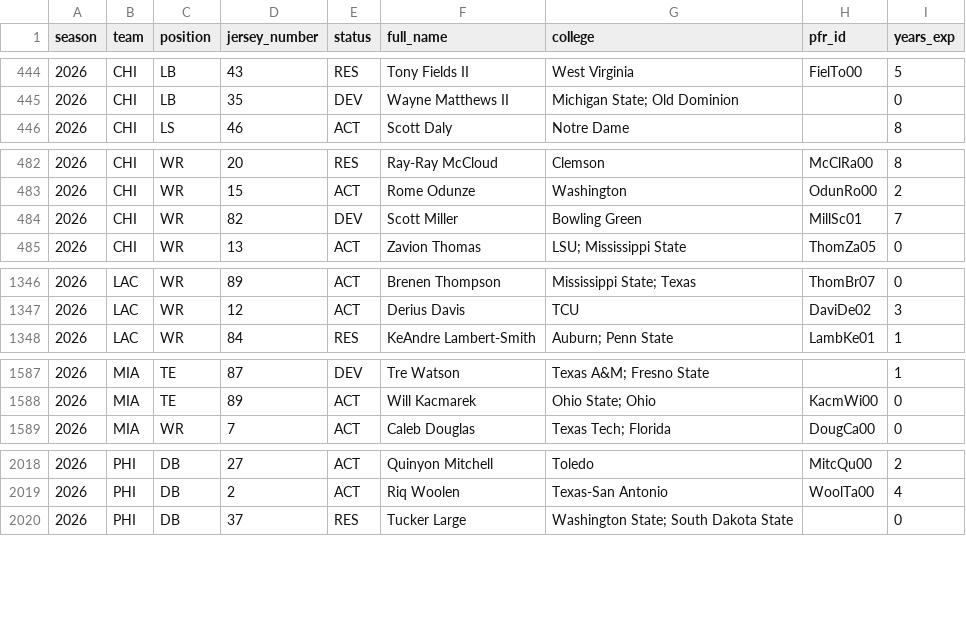
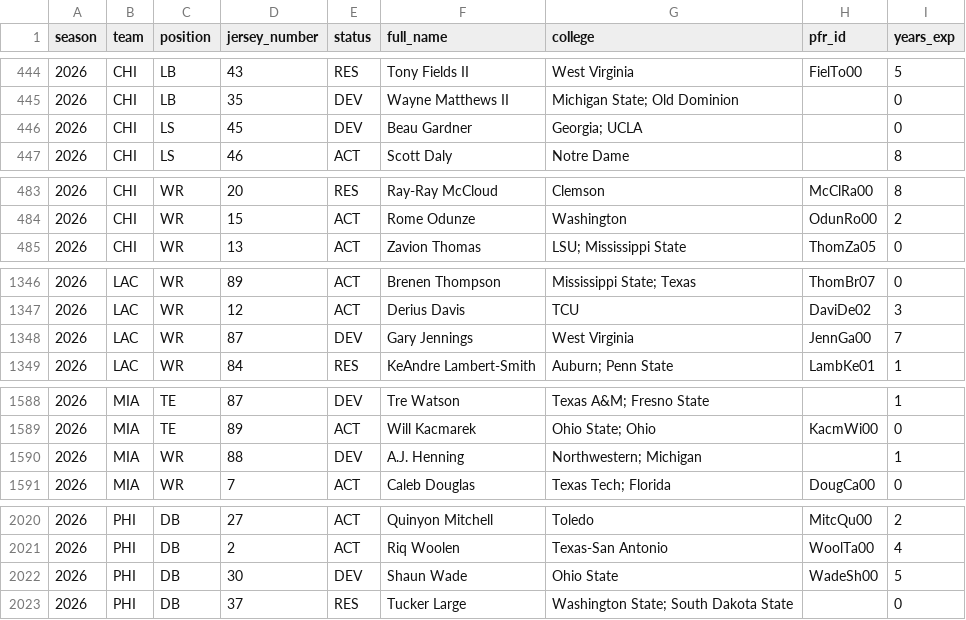
Before and after one commit to athvin/football-pool, a CSV file: data/2026/roster.csv, drawn as a sheet; only a part is shown, gaps mark what is left out; the diff covers the shown part only.

Commit message:
data: refresh 2026-09-25

```diff
--- a/data/2026/roster.csv
+++ b/data/2026/roster.csv
@@ -445,2 +445,3 @@ season,team,position,jersey_number,status,full_name,college,pfr_id,years_exp
 2026,CHI,LB,35,DEV,Wayne Matthews II,Michigan State; Old Dominion,,0
+2026,CHI,LS,45,DEV,Beau Gardner,Georgia; UCLA,,0
 2026,CHI,LS,46,ACT,Scott Daly,Notre Dame,,8
@@ -483,3 +484,2 @@ season,team,position,jersey_number,status,full_name,college,pfr_id,years_exp
 2026,CHI,WR,15,ACT,Rome Odunze,Washington,OdunRo00,2
-2026,CHI,WR,82,DEV,Scott Miller,Bowling Green,MillSc01,7
 2026,CHI,WR,13,ACT,Zavion Thomas,LSU; Mississippi State,ThomZa05,0
@@ -1347,2 +1347,3 @@ season,team,position,jersey_number,status,full_name,college,pfr_id,years_exp
 2026,LAC,WR,12,ACT,Derius Davis,TCU,DaviDe02,3
+2026,LAC,WR,87,DEV,Gary Jennings,West Virginia,JennGa00,7
 2026,LAC,WR,84,RES,KeAndre Lambert-Smith,Auburn; Penn State,LambKe01,1
@@ -1588,2 +1589,3 @@ season,team,position,jersey_number,status,full_name,college,pfr_id,years_exp
 2026,MIA,TE,89,ACT,Will Kacmarek,Ohio State; Ohio,KacmWi00,0
+2026,MIA,WR,88,DEV,A.J. Henning,Northwestern; Michigan,,1
 2026,MIA,WR,7,ACT,Caleb Douglas,Texas Tech; Florida,DougCa00,0
@@ -2019,2 +2021,3 @@ season,team,position,jersey_number,status,full_name,college,pfr_id,years_exp
 2026,PHI,DB,2,ACT,Riq Woolen,Texas-San Antonio,WoolTa00,4
+2026,PHI,DB,30,DEV,Shaun Wade,Ohio State,WadeSh00,5
 2026,PHI,DB,37,RES,Tucker Large,Washington State; South Dakota State,,0
```
Also changed, not shown: 1 removed row and 2 edited cells elsewhere in this file, data/2026/games.csv.
